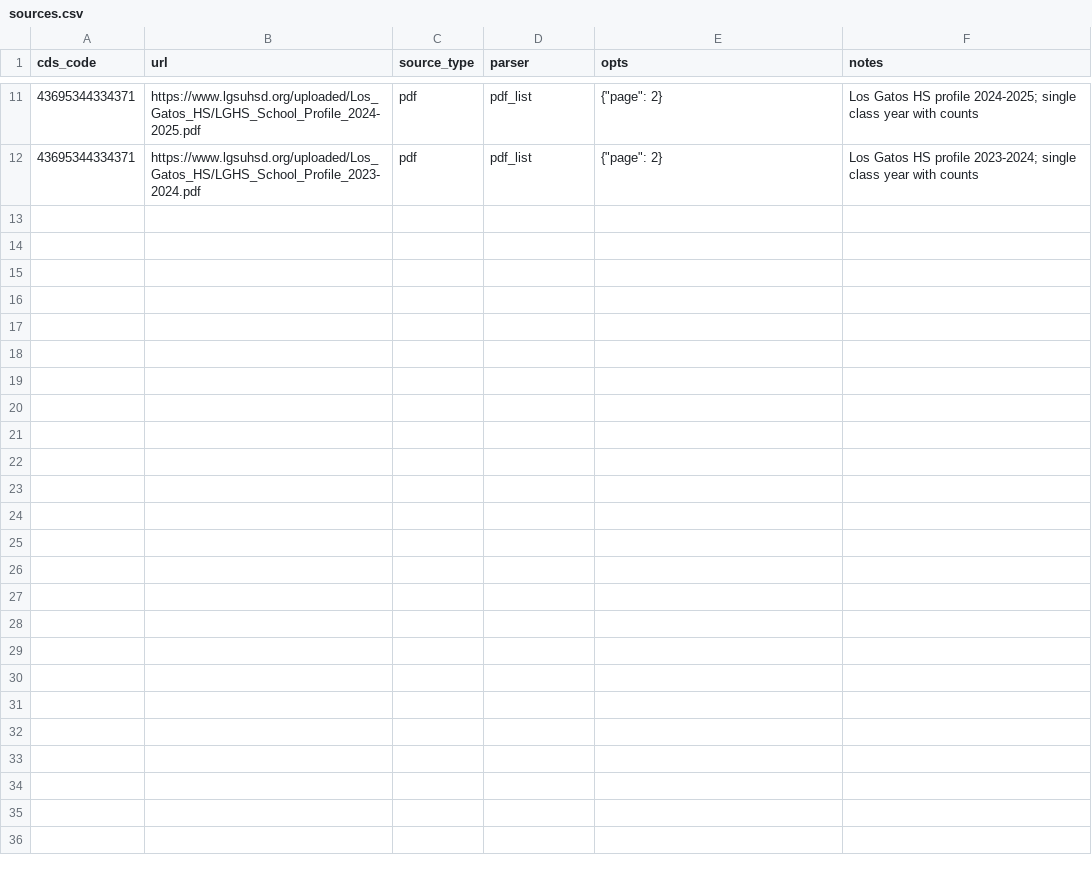
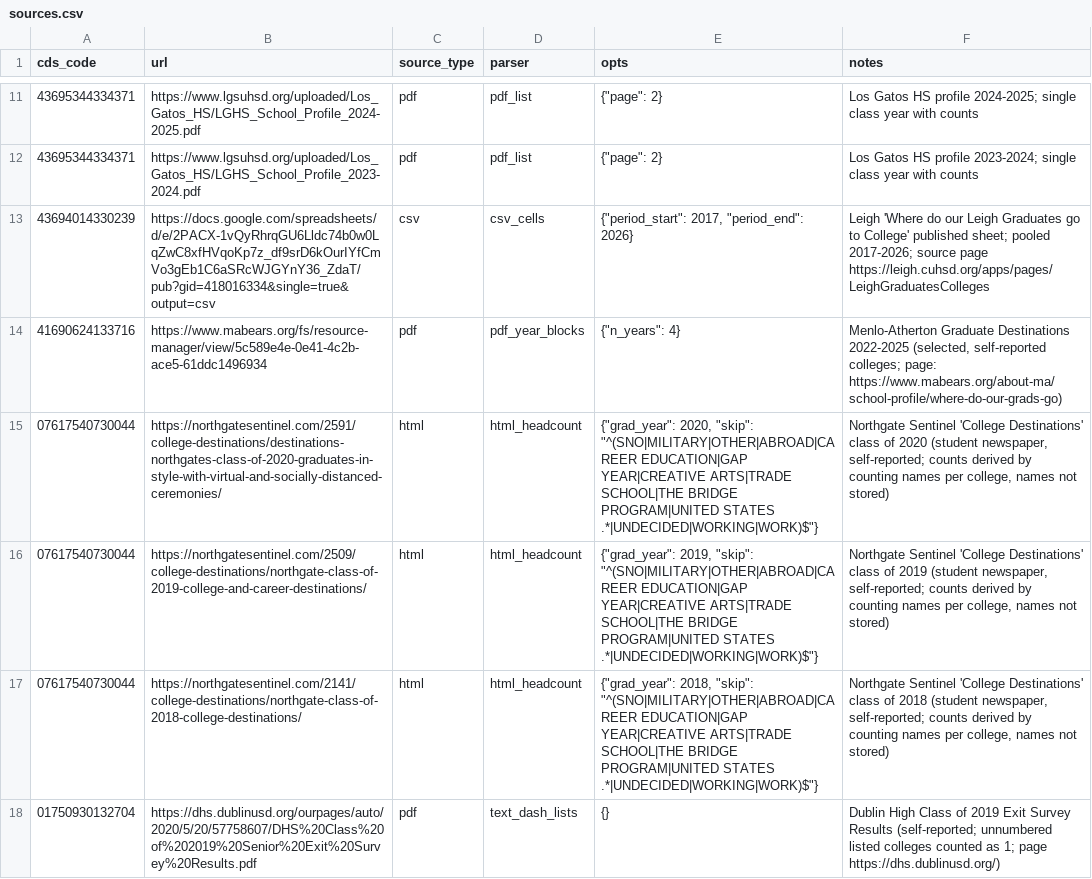
Before and after one commit to xtxsinan-lgtm/school_ranking, a CSV file: data/sources.csv, drawn as a sheet; only a part is shown, gaps mark what is left out; the diff covers the shown part only.

```diff
--- a/data/sources.csv
+++ b/data/sources.csv
@@ -12 +12,7 @@ cds_code,url,source_type,parser,opts,notes
 43695344334371,https://www.lgsuhsd.org/uploaded/Los_Gatos_HS/LGHS_School_Profile_2023-2024.pdf,pdf,pdf_list,"{""page"": 2}",Los Gatos HS profile 2023-2024; single class year with counts
+43694014330239,https://docs.google.com/spreadsheets/d/e/2PACX-1vQyRhrqGU6Lldc74b0w0LqZwC8xfHVqoKp7z_df9srD6kOurIYfCmVo3gEb1C6aSRcWJGYnY36_ZdaT/pub?gid=418016334&single=true&output=csv,csv,csv_cells,"{""period_start"": 2017, ""period_end"": 2026}",Leigh 'Where do our Leigh Graduates go to College' published sheet; pooled 2017-2026; source page https://leigh.cuhsd.org/apps/pages/LeighGraduatesColleges
+41690624133716,https://www.mabears.org/fs/resource-manager/view/5c589e4e-0e41-4c2b-ace5-61ddc1496934,pdf,pdf_year_blocks,"{""n_years"": 4}","Menlo-Atherton Graduate Destinations 2022-2025 (selected, self-reported colleges; page: https://www.mabears.org/about-ma/school-profile/where-do-our-grads-go)"
+07617540730044,https://northgatesentinel.com/2591/college-destinations/destinations-northgates-class-of-2020-graduates-in-style-with-virtual-and-socially-distanced-ceremonies/,html,html_headcount,"{""grad_year"": 2020, ""skip"": ""^(SNO|MILITARY|OTHER|ABROAD|CAREER EDUCATION|GAP YEAR|CREATIVE ARTS|TRADE SCHOOL|THE BRIDGE PROGRAM|UNITED STATES .*|UNDECIDED|WORKING|WORK)$""}","Northgate Sentinel 'College Destinations' class of 2020 (student newspaper, self-reported; counts derived by counting names per college, names not stored)"
+07617540730044,https://northgatesentinel.com/2509/college-destinations/northgate-class-of-2019-college-and-career-destinations/,html,html_headcount,"{""grad_year"": 2019, ""skip"": ""^(SNO|MILITARY|OTHER|ABROAD|CAREER EDUCATION|GAP YEAR|CREATIVE ARTS|TRADE SCHOOL|THE BRIDGE PROGRAM|UNITED STATES .*|UNDECIDED|WORKING|WORK)$""}","Northgate Sentinel 'College Destinations' class of 2019 (student newspaper, self-reported; counts derived by counting names per college, names not stored)"
+07617540730044,https://northgatesentinel.com/2141/college-destinations/northgate-class-of-2018-college-destinations/,html,html_headcount,"{""grad_year"": 2018, ""skip"": ""^(SNO|MILITARY|OTHER|ABROAD|CAREER EDUCATION|GAP YEAR|CREATIVE ARTS|TRADE SCHOOL|THE BRIDGE PROGRAM|UNITED STATES .*|UNDECIDED|WORKING|WORK)$""}","Northgate Sentinel 'College Destinations' class of 2018 (student newspaper, self-reported; counts derived by counting names per college, names not stored)"
+01750930132704,https://dhs.dublinusd.org/ourpages/auto/2020/5/20/57758607/DHS%20Class%20of%202019%20Senior%20Exit%20Survey%20Results.pdf,pdf,text_dash_lists,{},Dublin High Class of 2019 Exit Survey Results (self-reported; unnumbered listed colleges counted as 1; page https://dhs.dublinusd.org/)
```
Also changed, not shown: 6 added rows elsewhere in this file, data/aliases/college_aliases.csv, data/export/unresolved.csv, 24 other files.
